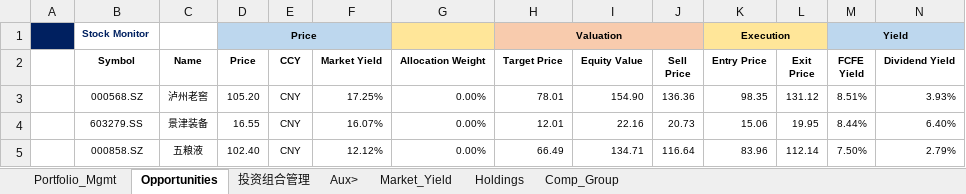
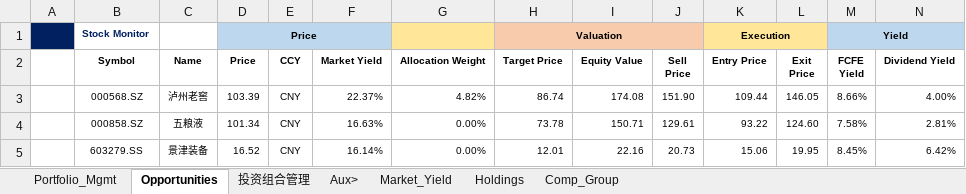
Before and after one commit to JerryChenz/Invest_Proc_1, an Excel workbook: financial_models/Stock_Monitor_CN.xlsx, sheet Opportunities, drawn as a sheet; only a part is shown; values as stored, in another font and other column widths than the file's, no borders; conditional formats not drawn; removed rows and columns are numbered as before the commit, all else as after; rows hold the shown columns only; the diff names each change by its address in the sheet, - before the commit and + after, or states it on an @@ line.

```diff
--- a/financial_models/Stock_Monitor_CN.xlsx (sheet Opportunities)
+++ b/financial_models/Stock_Monitor_CN.xlsx (sheet Opportunities)
-D3 (Price): 105.20
+D3 (Price): 103.39
-F3 (Market Yield): 17.25%
+F3 (Market Yield): 22.37%
-G3 (Allocation Weight): 0.00%
+G3 (Allocation Weight): 4.82%
-H3 (Target Price): 78.01
+H3 (Target Price): 86.74
-I3 (Equity Value): 154.90
+I3 (Equity Value): 174.08
-J3 (Sell Price): 136.36
+J3 (Sell Price): 151.90
-K3 (Entry Price): 98.35
+K3 (Entry Price): 109.44
-L3 (Exit Price): 131.12
+L3 (Exit Price): 146.05
-M3 (FCFE Yield): 8.51%
+M3 (FCFE Yield): 8.66%
-N3 (Dividend Yield): 3.93%
+N3 (Dividend Yield): 4.00%
+row 4:  | 000858.SZ | 五粮液 | 101.34 | CNY | 16.63% | 0.00% | 73.78 | 150.71 | 129.61 | 93.22 | 124.60 | 7.58% | 2.81%
-D5 (Price): 16.55
+D5 (Price): 16.52
-F5 (Market Yield): 16.07%
+F5 (Market Yield): 16.14%
-M5 (FCFE Yield): 8.44%
+M5 (FCFE Yield): 8.45%
-N5 (Dividend Yield): 6.40%
+N5 (Dividend Yield): 6.42%
-row 5:  | 000858.SZ | 五粮液 | 102.40 | CNY | 12.12% | 0.00% | 66.49 | 134.71 | 116.64 | 83.96 | 112.14 | 7.50% | 2.79%
```
Also changed, not shown: sheet Holdings, sheet Market_Yield, financial_models/opportunities/000568.SZ_Valuation.xlsx, financial_models/opportunities/000858.SZ_Valuation.xlsx, 18 other files.
